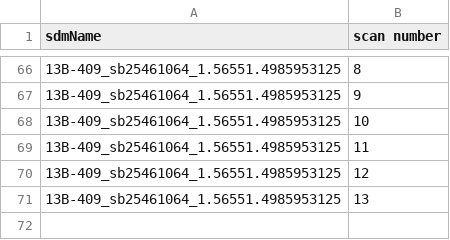
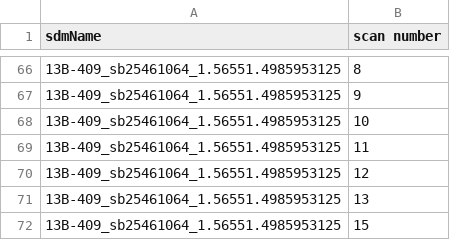
Before and after one commit to caseyjlaw/aws-vla-frb, a CSV file: aws/search-data/complete.csv, drawn as a sheet; only a part is shown, gaps mark what is left out.

Commit message:
starting a job

```diff
--- a/aws/search-data/complete.csv
+++ b/aws/search-data/complete.csv
@@ -71 +71,2 @@ sdmName,scan number
 13B-409_sb25461064_1.56551.4985953125,13
+13B-409_sb25461064_1.56551.4985953125,15
```
